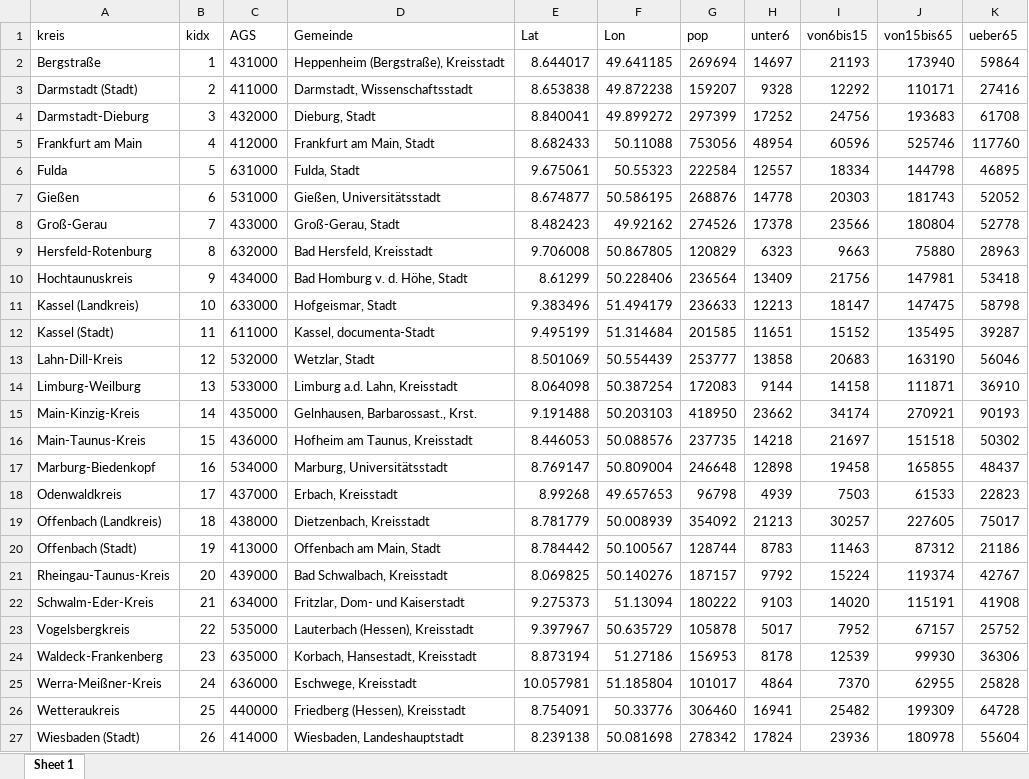
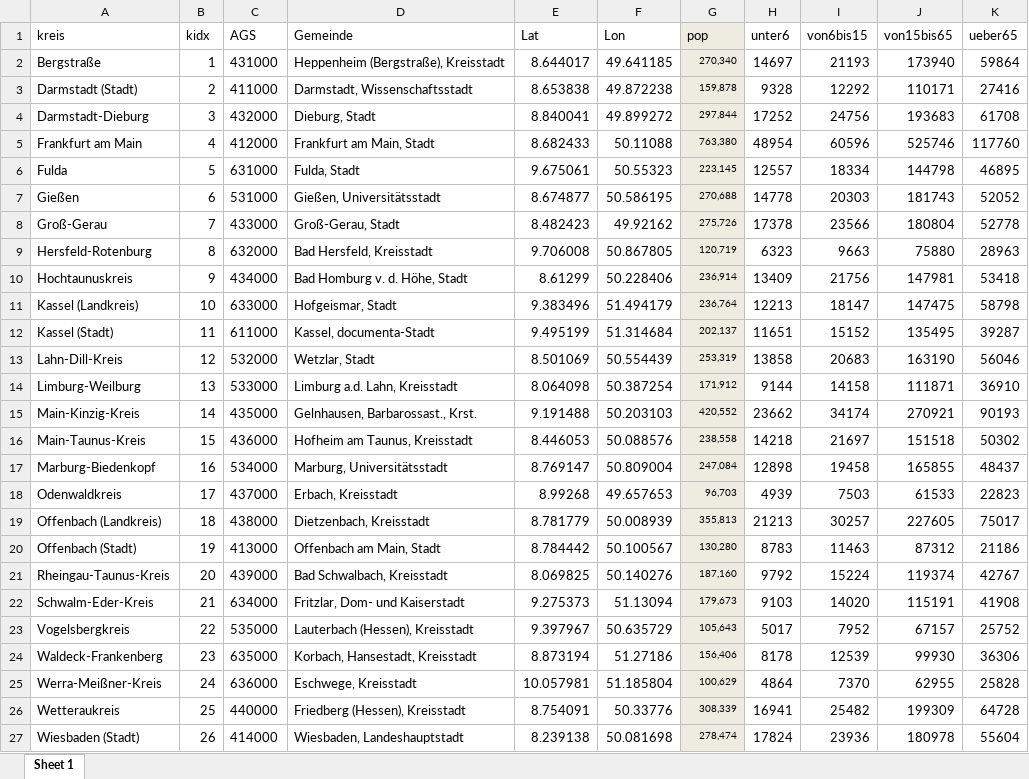
Before and after one commit to untergeekDE/scrape-covid19, an Excel workbook: index/kreise-index-pop.xlsx, sheet Sheet 1, drawn as a sheet; values as stored, in another font and other column widths than the file's, no borders; the diff names each change by its address in the sheet, - before the commit and + after, or states it on an @@ line.

Commit message:
Aktuelle Zahlen Stand Dez. 2019

```diff
--- a/index/kreise-index-pop.xlsx (sheet Sheet 1)
+++ b/index/kreise-index-pop.xlsx (sheet Sheet 1)
-G1:G27 fill: none
+G1:G27 fill: #EEECE1
-G2 (pop): 269694
+G2 (pop): 270,340
@@ G2:G27 text size: smaller @@
-G3 (pop): 159207
+G3 (pop): 159,878
-G4 (pop): 297399
+G4 (pop): 297,844
-G5 (pop): 753056
+G5 (pop): 763,380
-G6 (pop): 222584
+G6 (pop): 223,145
-G7 (pop): 268876
+G7 (pop): 270,688
-G8 (pop): 274526
+G8 (pop): 275,726
-G9 (pop): 120829
+G9 (pop): 120,719
-G10 (pop): 236564
+G10 (pop): 236,914
-G11 (pop): 236633
+G11 (pop): 236,764
-G12 (pop): 201585
+G12 (pop): 202,137
-G13 (pop): 253777
+G13 (pop): 253,319
-G14 (pop): 172083
+G14 (pop): 171,912
-G15 (pop): 418950
+G15 (pop): 420,552
-G16 (pop): 237735
+G16 (pop): 238,558
-G17 (pop): 246648
+G17 (pop): 247,084
-G18 (pop): 96798
+G18 (pop): 96,703
-G19 (pop): 354092
+G19 (pop): 355,813
-G20 (pop): 128744
+G20 (pop): 130,280
-G21 (pop): 187157
+G21 (pop): 187,160
-G22 (pop): 180222
+G22 (pop): 179,673
-G23 (pop): 105878
+G23 (pop): 105,643
-G24 (pop): 156953
+G24 (pop): 156,406
-G25 (pop): 101017
+G25 (pop): 100,629
-G26 (pop): 306460
+G26 (pop): 308,339
-G27 (pop): 278342
+G27 (pop): 278,474
```
